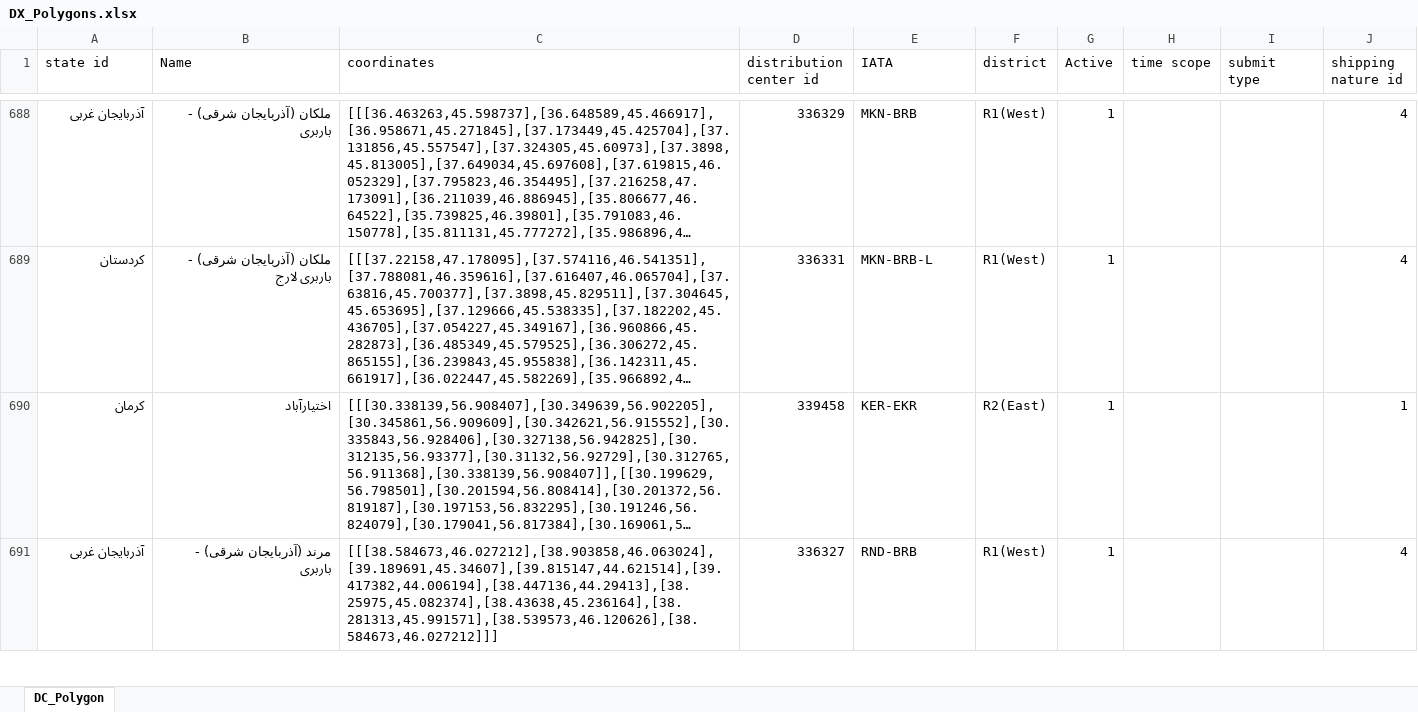
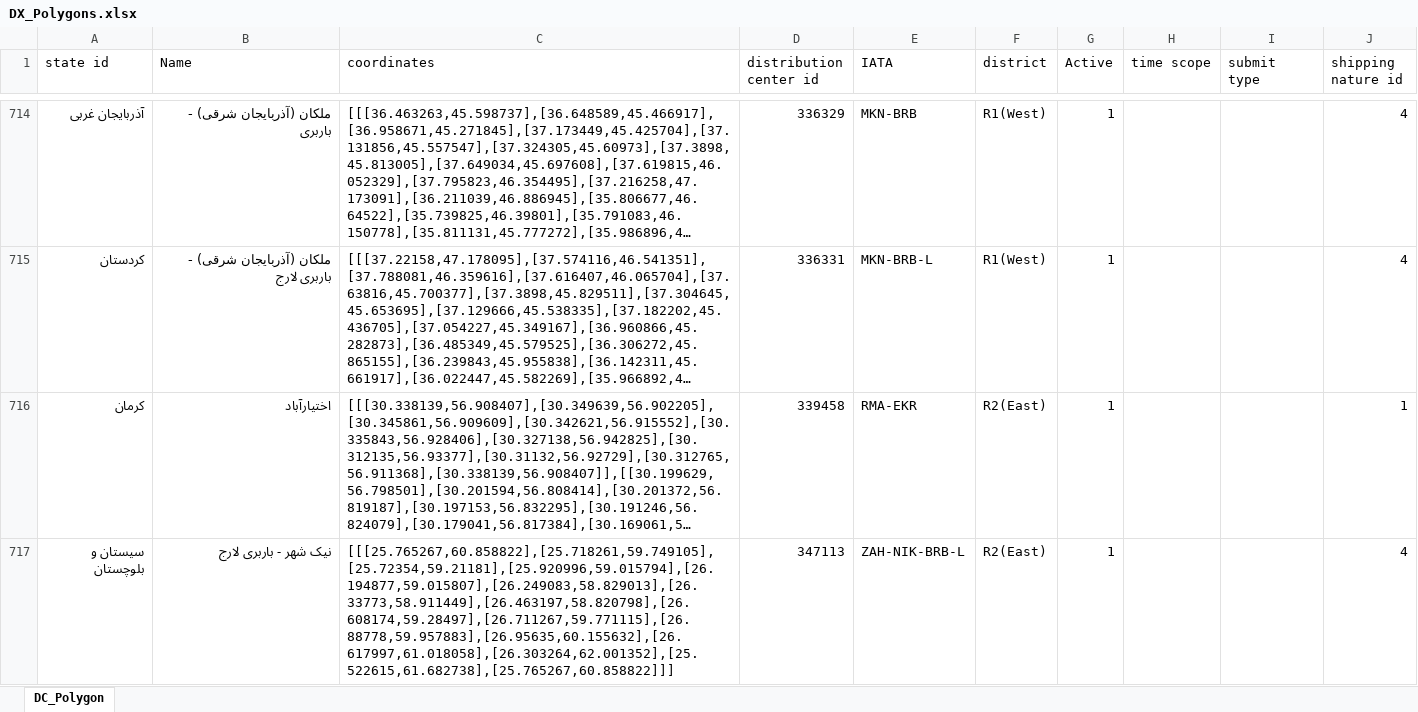
Before and after one commit to nhabibifardigikala/PlanningExtension, an Excel workbook: data/DX_Polygons.xlsx, sheet DC_Polygon, drawn as a sheet; only a part is shown, gaps mark what is left out; the shorter side is filled out with more unchanged rows; long unchanged cells end in …; values as stored, in another font and other column widths than the file's, no borders; table styles not drawn; addresses are those after the commit; the diff covers the shown part only; the diff names each change by its address in the sheet, - before the commit and + after, or states it on an @@ line.

```diff
--- a/data/DX_Polygons.xlsx (sheet DC_Polygon)
+++ b/data/DX_Polygons.xlsx (sheet DC_Polygon)
-E716 (IATA): KER-EKR
+E716 (IATA): RMA-EKR
+row 717: سیستان و بلوچستان | نیک شهر - باربری لارج | [[[25.765267,60.858822],[25.718261,59.749105],[25.72354,59.21181],[25.920996,59.015794],[26.194877,59.015807],[26.249083,58.829013],[26.33773,58.911449],[26.463197,58.820798],[26.608174,59.28497],[26.711267,59.771115],[26.88778,59.957883],[26.95635,60.155632],[26.617997,61.018058],[26.303264,62.001352],[25.522615,61.682738],[25.765267,60.858822]]] | 347113 | ZAH-NIK-BRB-L | R2(East) | 1 |  |  | 4
```
Also changed, not shown: 33 added rows, 13 removed rows, 37 moved rows and 93 edited cells elsewhere in this sheet.
